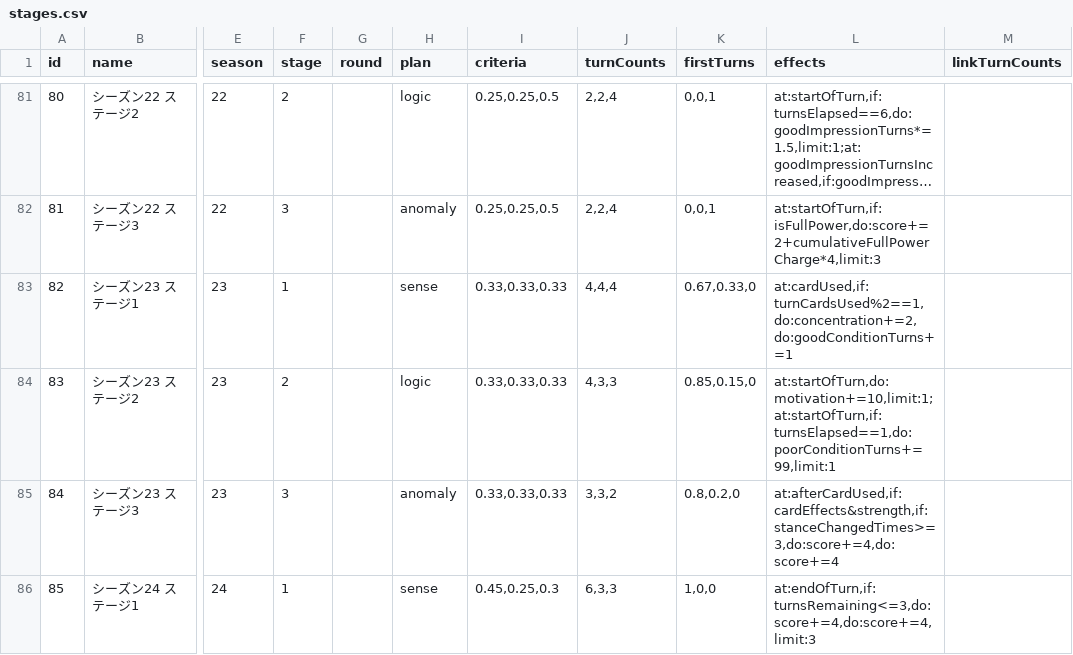
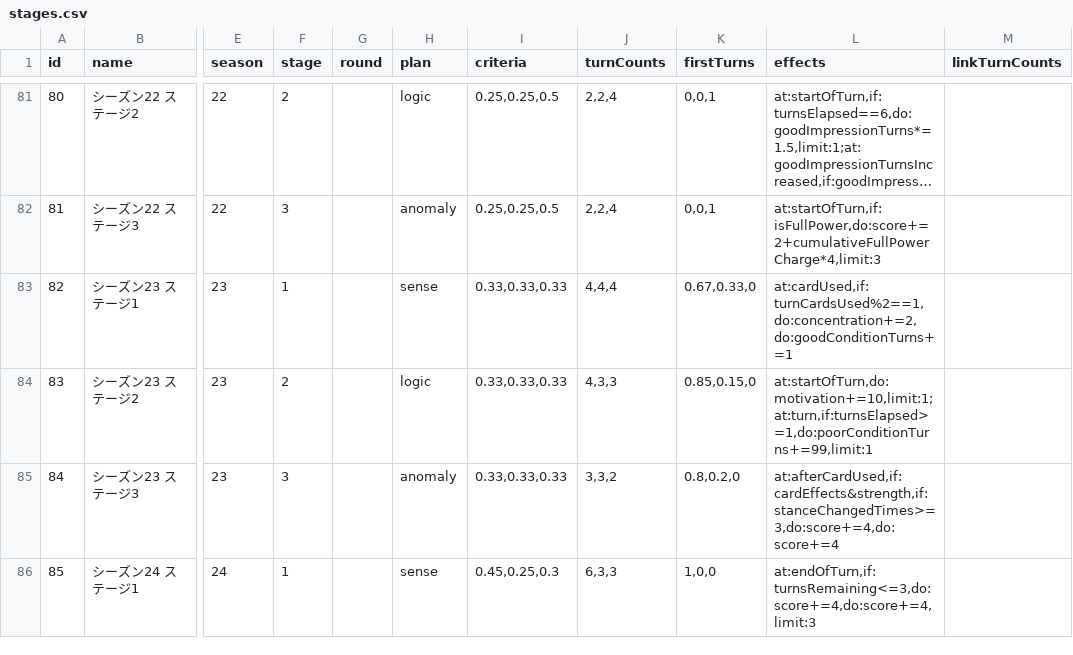
Before and after one commit to surisuririsu/gakumas-tools, a CSV file: packages/gakumas-data/csv/stages.csv, drawn as a sheet; only a part is shown, gaps mark what is left out; long unchanged cells end in …; the diff names each change by its address in the sheet, - before the commit and + after, or states it on an @@ line.

Commit message:
Dex and lesson calculator table style fixes, stage+p_item fixes

```diff
--- a/packages/gakumas-data/csv/stages.csv
+++ b/packages/gakumas-data/csv/stages.csv
-L84 (effects): at:startOfTurn,do:motivation+=10,limit:1;at:startOfTurn,if:turnsElapsed==1,do:poorConditionTurns+=99,limit:1
+L84 (effects): at:startOfTurn,do:motivation+=10,limit:1;at:turn,if:turnsElapsed>=1,do:poorConditionTurns+=99,limit:1
```
Also changed, not shown: packages/gakumas-data/csv/p_items.csv, 5 other files.
